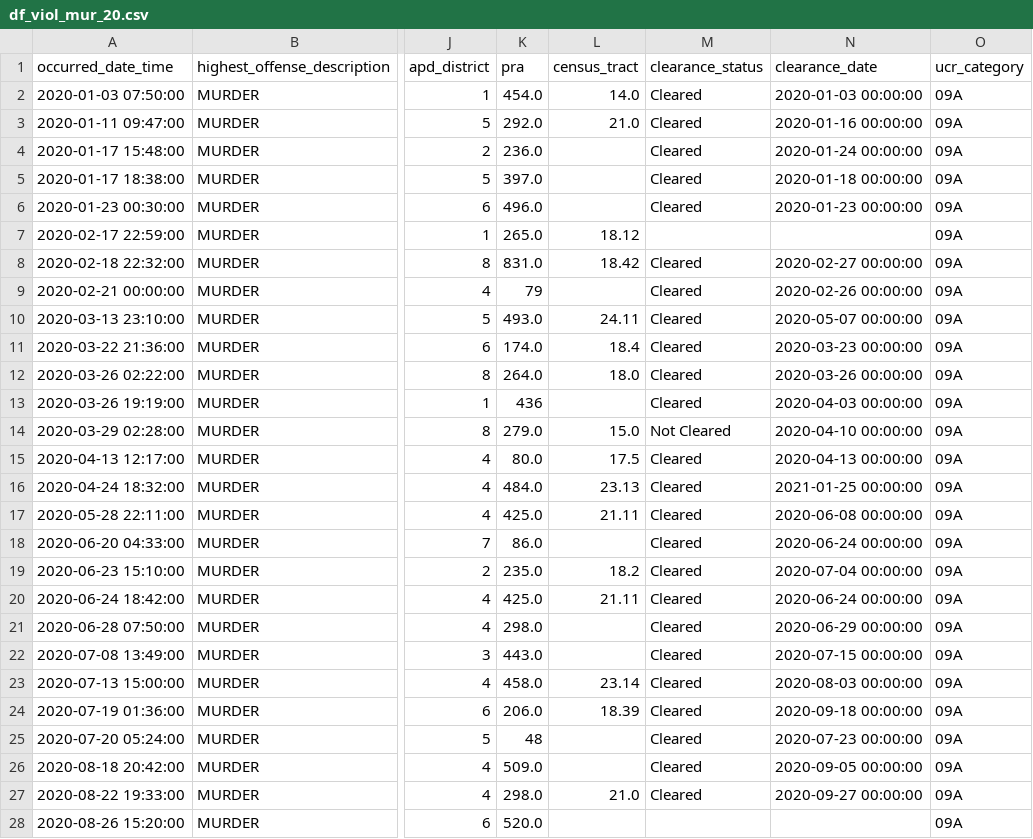
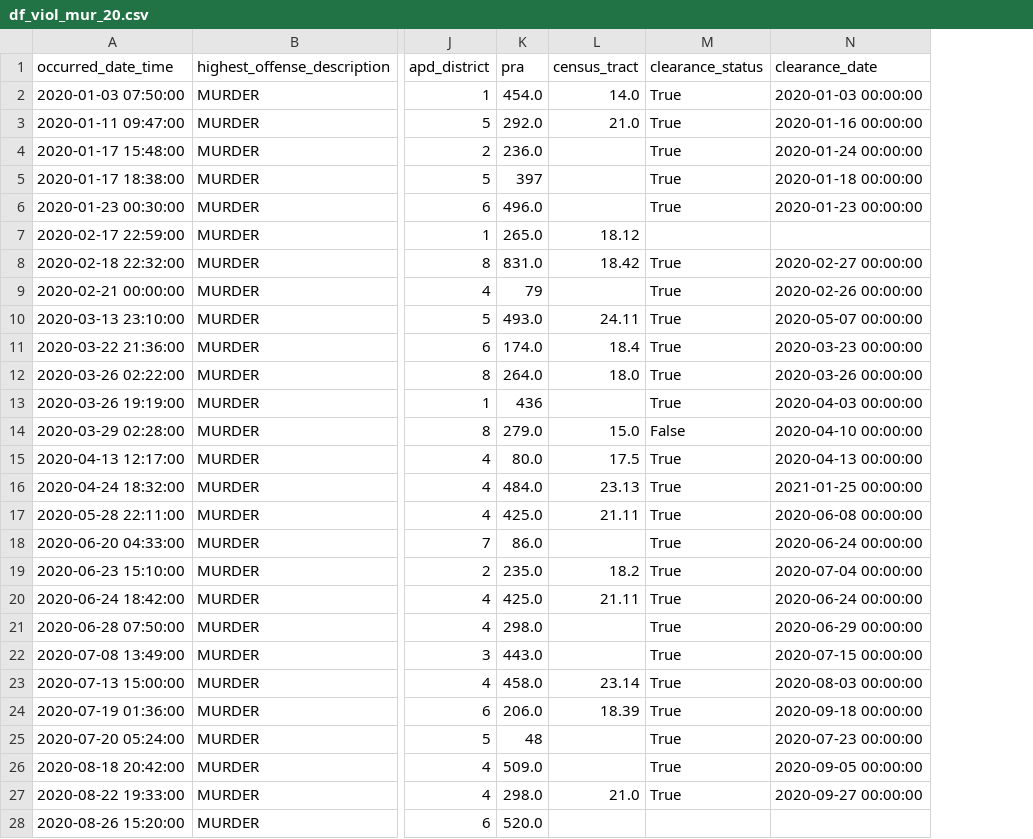
Before and after one commit to rgrantham82/Crime-Analysis, a CSV file: Crime Reports/data/df_viol_mur_20.csv, drawn as a sheet; only a part is shown, gaps mark what is left out; removed rows and columns are numbered as before the commit, all else as after; the diff covers the shown part only; the diff names each change by its address in the sheet, - before the commit and + after, or states it on an @@ line.

```diff
--- a/Crime Reports/data/df_viol_mur_20.csv
+++ b/Crime Reports/data/df_viol_mur_20.csv
-column O (ucr_category), rows 2-28: all 09A
-M2:M6 (clearance_status): Cleared
+M2:M6 (clearance_status): True
-K5 (pra): 397.0
+K5 (pra): 397
-M8:M13 (clearance_status): Cleared
+M8:M13 (clearance_status): True
-M14 (clearance_status): Not Cleared
+M14 (clearance_status): False
-M15:M27 (clearance_status): Cleared
+M15:M27 (clearance_status): True
```
Also changed, not shown: 1 added row and 11 edited cells elsewhere in this file, Crime Reports/data/df_viol_mur.csv, Crime Reports/data/df_viol_mur_18.csv, 7 other files.
